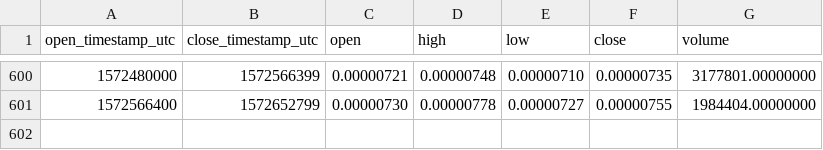
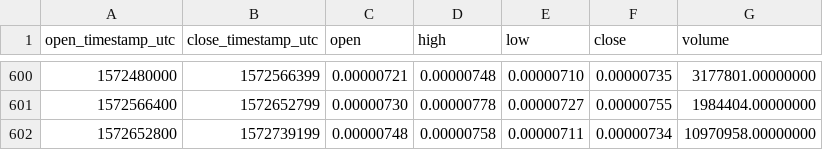
Before and after one commit to cryptobigbro/binance-STORMETH, a CSV file: binance-STORMETH-1d.csv, drawn as a sheet; only a part is shown, gaps mark what is left out; the diff names each change by its address in the sheet, - before the commit and + after, or states it on an @@ line.

Commit message:
Update OHLCV data.

```diff
--- a/binance-STORMETH-1d.csv
+++ b/binance-STORMETH-1d.csv
+row 602: 1572652800 | 1572739199 | 0.00000748 | 0.00000758 | 0.00000711 | 0.00000734 | 10970958.00000000
```
Also changed, not shown: 1 other file.
